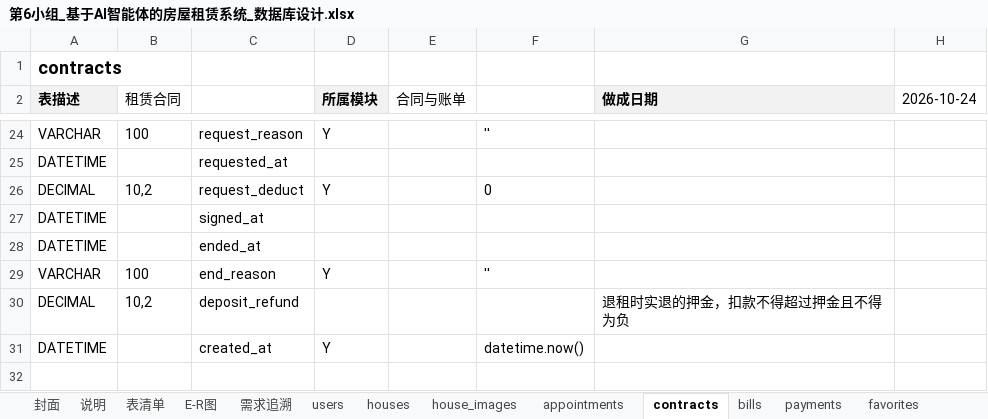
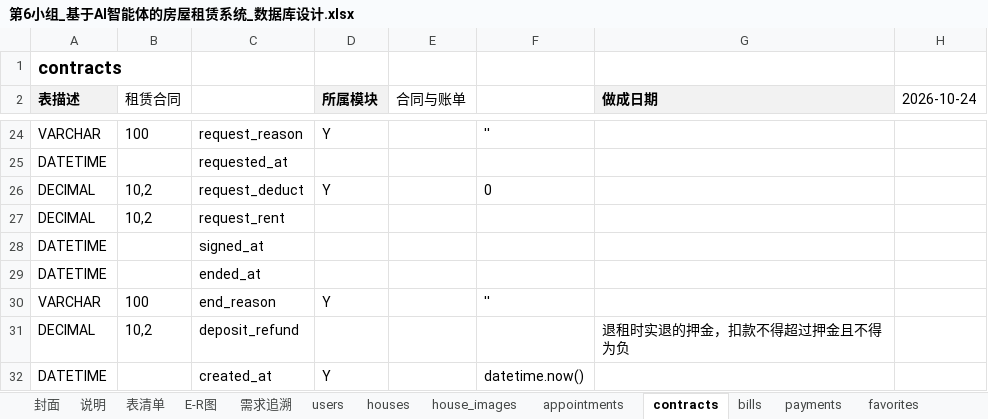
Before and after one commit to A107586/ai-house-rental, an Excel workbook: docs/评审/第6小组_基于AI智能体的房屋租赁系统_数据库设计.xlsx, sheet contracts, drawn as a sheet; only a part is shown, gaps mark what is left out; the shorter side is filled out with more unchanged rows; values as stored, in another font and other column widths than the file's, no borders; the diff names each change by its address in the sheet, - before the commit and + after, or states it on an @@ line.

```diff
--- a/docs/评审/第6小组_基于AI智能体的房屋租赁系统_数据库设计.xlsx (sheet contracts)
+++ b/docs/评审/第6小组_基于AI智能体的房屋租赁系统_数据库设计.xlsx (sheet contracts)
+row 27: DECIMAL | 10,2 | request_rent
```
Also changed, not shown: sheet 封面, sheet 表清单, 21 other files.
